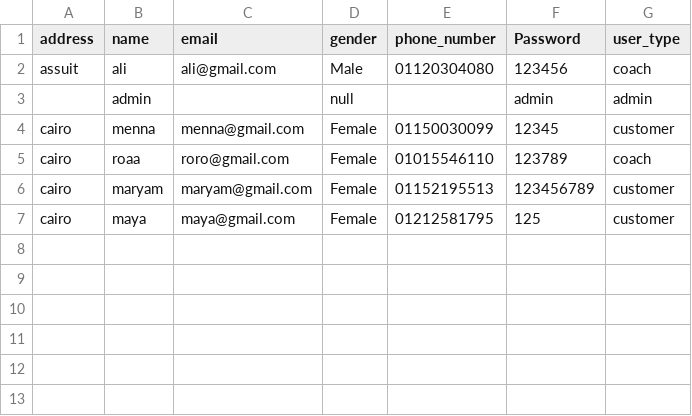
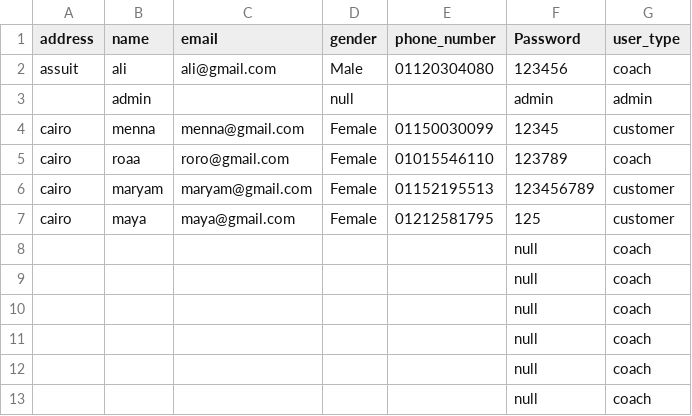
Before and after one commit to maryam-galal/Gym-Management-System, a CSV file: Registration.csv, drawn as a sheet.

```diff
--- a/Registration.csv
+++ b/Registration.csv
@@ -7 +7,7 @@ cairo,maryam,maryam@gmail.com,Female,01152195513,123456789,customer
 cairo,maya,maya@gmail.com,Female,01212581795,125,customer
+,,,,,null,coach
+,,,,,null,coach
+,,,,,null,coach
+,,,,,null,coach
+,,,,,null,coach
+,,,,,null,coach
```
Also changed, not shown: 1 other file.
